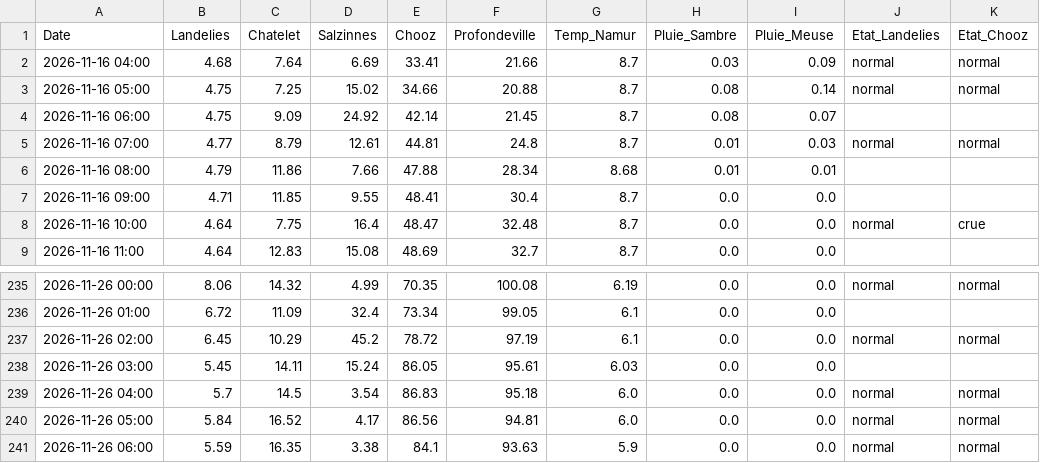
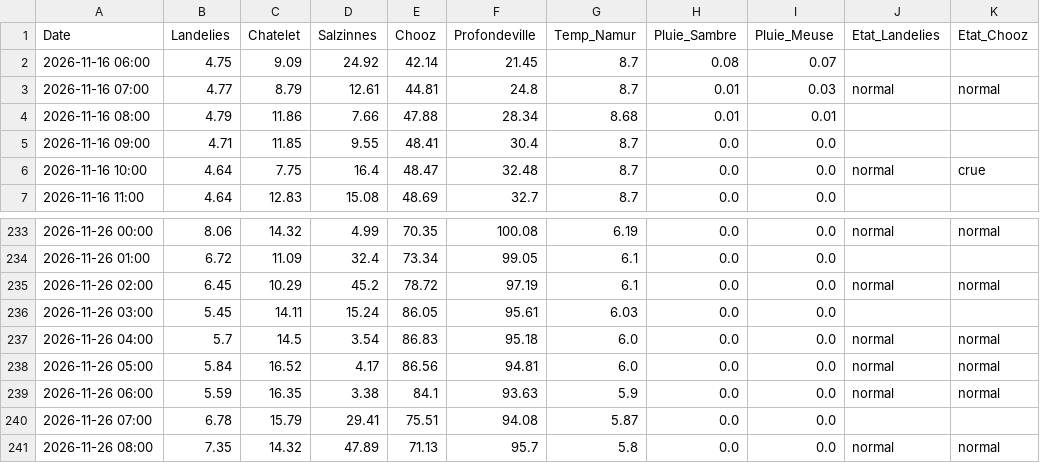
Before and after one commit to clem-tried-it/Guide-peche, a CSV file: data/releves_10j.csv, drawn as a sheet; only a part is shown, gaps mark what is left out; removed rows and columns are numbered as before the commit, all else as after; the diff names each change by its address in the sheet, - before the commit and + after, or states it on an @@ line.

```diff
--- a/data/releves_10j.csv
+++ b/data/releves_10j.csv
-row 2: 2026-11-16 04:00 | 4.68 | 7.64 | 6.69 | 33.41 | 21.66 | 8.7 | 0.03 | 0.09 | normal | normal
-row 3: 2026-11-16 05:00 | 4.75 | 7.25 | 15.02 | 34.66 | 20.88 | 8.7 | 0.08 | 0.14 | normal | normal
+row 240: 2026-11-26 07:00 | 6.78 | 15.79 | 29.41 | 75.51 | 94.08 | 5.87 | 0.0 | 0.0
+row 241: 2026-11-26 08:00 | 7.35 | 14.32 | 47.89 | 71.13 | 95.7 | 5.8 | 0.0 | 0.0 | normal | normal
```
Also changed, not shown: data/historique.csv, data/releves.csv, 1 other file.
